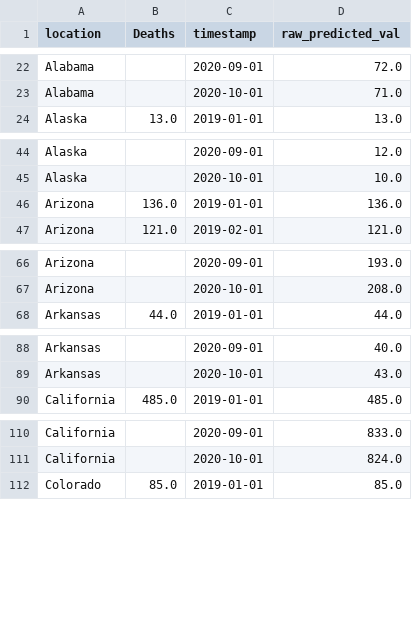
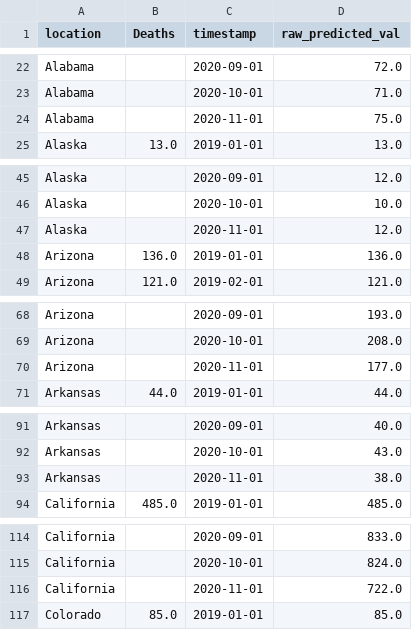
Before and after one commit to akre96/cdc_overdose, a CSV file: output/monthly_overdose_computed_m2.csv, drawn as a sheet; only a part is shown, gaps mark what is left out; the diff covers the shown part only.

```diff
--- a/output/monthly_overdose_computed_m2.csv
+++ b/output/monthly_overdose_computed_m2.csv
@@ -23,2 +23,3 @@ Alabama,,2020-09-01,72.0
 Alabama,,2020-10-01,71.0
+Alabama,,2020-11-01,75.0
 Alaska,13.0,2019-01-01,13.0
@@ -45,2 +46,3 @@ Alaska,,2020-09-01,12.0
 Alaska,,2020-10-01,10.0
+Alaska,,2020-11-01,12.0
 Arizona,136.0,2019-01-01,136.0
@@ -67,2 +69,3 @@ Arizona,,2020-09-01,193.0
 Arizona,,2020-10-01,208.0
+Arizona,,2020-11-01,177.0
 Arkansas,44.0,2019-01-01,44.0
@@ -89,2 +92,3 @@ Arkansas,,2020-09-01,40.0
 Arkansas,,2020-10-01,43.0
+Arkansas,,2020-11-01,38.0
 California,485.0,2019-01-01,485.0
@@ -111,2 +115,3 @@ California,,2020-09-01,833.0
 California,,2020-10-01,824.0
+California,,2020-11-01,722.0
 Colorado,85.0,2019-01-01,85.0
```
Also changed, not shown: 46 added rows elsewhere in this file, input/CDC_ts.csv, 20 other files.
